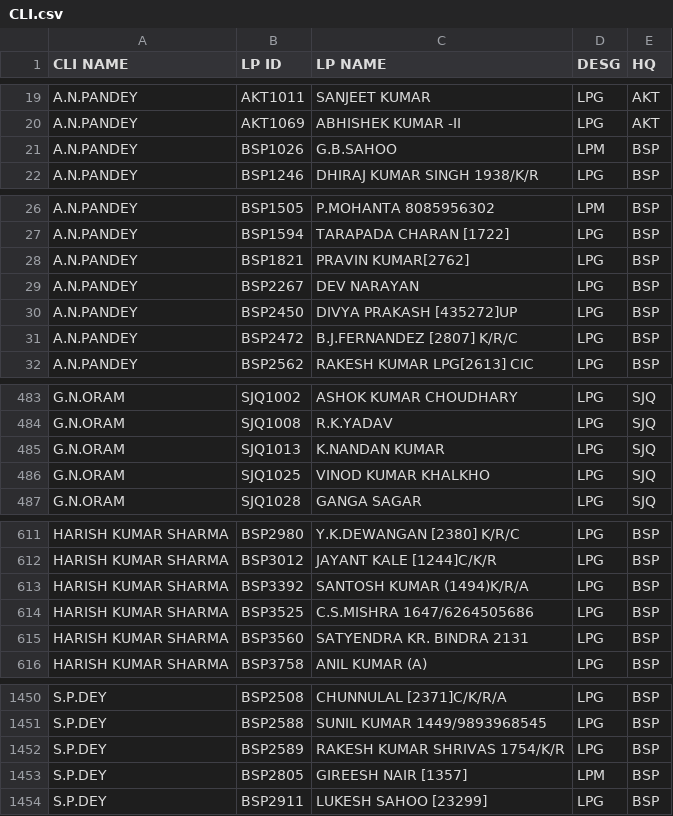
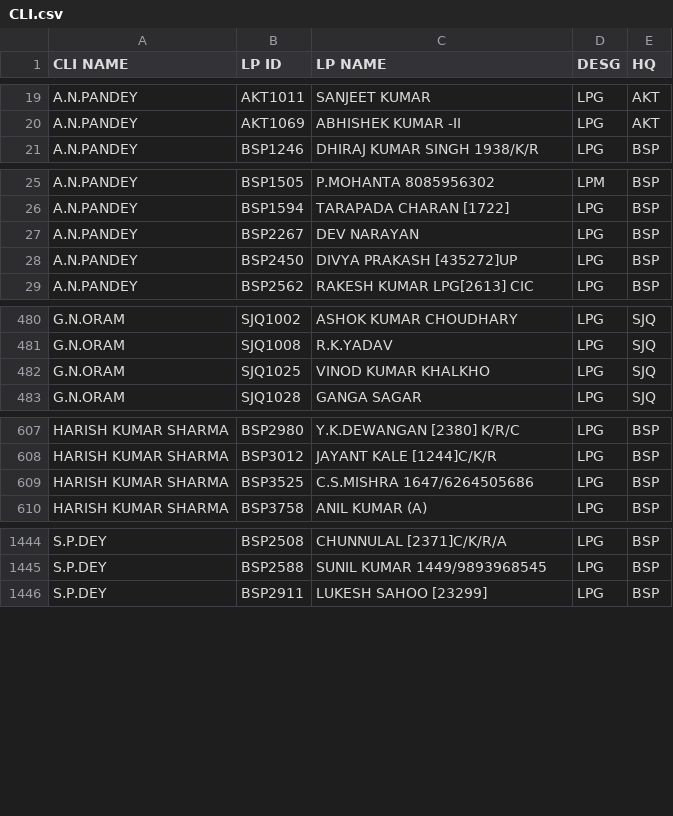
Before and after one commit to DailyReport007-maker/end-to-end-footplate, a CSV file: CLI.csv, drawn as a sheet; only a part is shown, gaps mark what is left out.

Commit message:
Add files via upload

```diff
--- a/CLI.csv
+++ b/CLI.csv
@@ -20,3 +20,2 @@ A.N.PANDEY,AKT1011,SANJEET KUMAR,LPG,AKT
 A.N.PANDEY,AKT1069,ABHISHEK KUMAR -II,LPG,AKT
-A.N.PANDEY,BSP1026,G.B.SAHOO,LPM,BSP
 A.N.PANDEY,BSP1246,DHIRAJ KUMAR SINGH 1938/K/R,LPG,BSP
@@ -27,6 +26,4 @@ A.N.PANDEY,BSP1505,P.MOHANTA 8085956302,LPM,BSP
 A.N.PANDEY,BSP1594,TARAPADA CHARAN [1722],LPG,BSP
-A.N.PANDEY,BSP1821,PRAVIN KUMAR[2762],LPG,BSP
 A.N.PANDEY,BSP2267,DEV NARAYAN,LPG,BSP
 A.N.PANDEY,BSP2450,DIVYA PRAKASH [435272]UP,LPG,BSP
-A.N.PANDEY,BSP2472,B.J.FERNANDEZ [2807] K/R/C,LPG,BSP
 A.N.PANDEY,BSP2562,RAKESH KUMAR LPG[2613] CIC,LPG,BSP
@@ -484,3 +481,2 @@ G.N.ORAM,SJQ1002,ASHOK KUMAR CHOUDHARY,LPG,SJQ
 G.N.ORAM,SJQ1008,R.K.YADAV,LPG,SJQ
-G.N.ORAM,SJQ1013,K.NANDAN KUMAR,LPG,SJQ
 G.N.ORAM,SJQ1025,VINOD KUMAR KHALKHO,LPG,SJQ
@@ -612,5 +608,3 @@ HARISH KUMAR SHARMA,BSP2980,Y.K.DEWANGAN [2380] K/R/C,LPG,BSP
 HARISH KUMAR SHARMA,BSP3012,JAYANT KALE [1244]C/K/R,LPG,BSP
-HARISH KUMAR SHARMA,BSP3392,SANTOSH KUMAR (1494)K/R/A,LPG,BSP
 HARISH KUMAR SHARMA,BSP3525,C.S.MISHRA 1647/6264505686,LPG,BSP
-HARISH KUMAR SHARMA,BSP3560,SATYENDRA KR. BINDRA 2131,LPG,BSP
 HARISH KUMAR SHARMA,BSP3758,ANIL KUMAR (A),LPG,BSP
@@ -1451,4 +1445,2 @@ S.P.DEY,BSP2508,CHUNNULAL  [2371]C/K/R/A,LPG,BSP
 S.P.DEY,BSP2588,SUNIL KUMAR 1449/9893968545,LPG,BSP
-S.P.DEY,BSP2589,RAKESH KUMAR SHRIVAS 1754/K/R,LPG,BSP
-S.P.DEY,BSP2805,GIREESH NAIR [1357],LPM,BSP
 S.P.DEY,BSP2911,LUKESH SAHOO [23299],LPG,BSP
```
